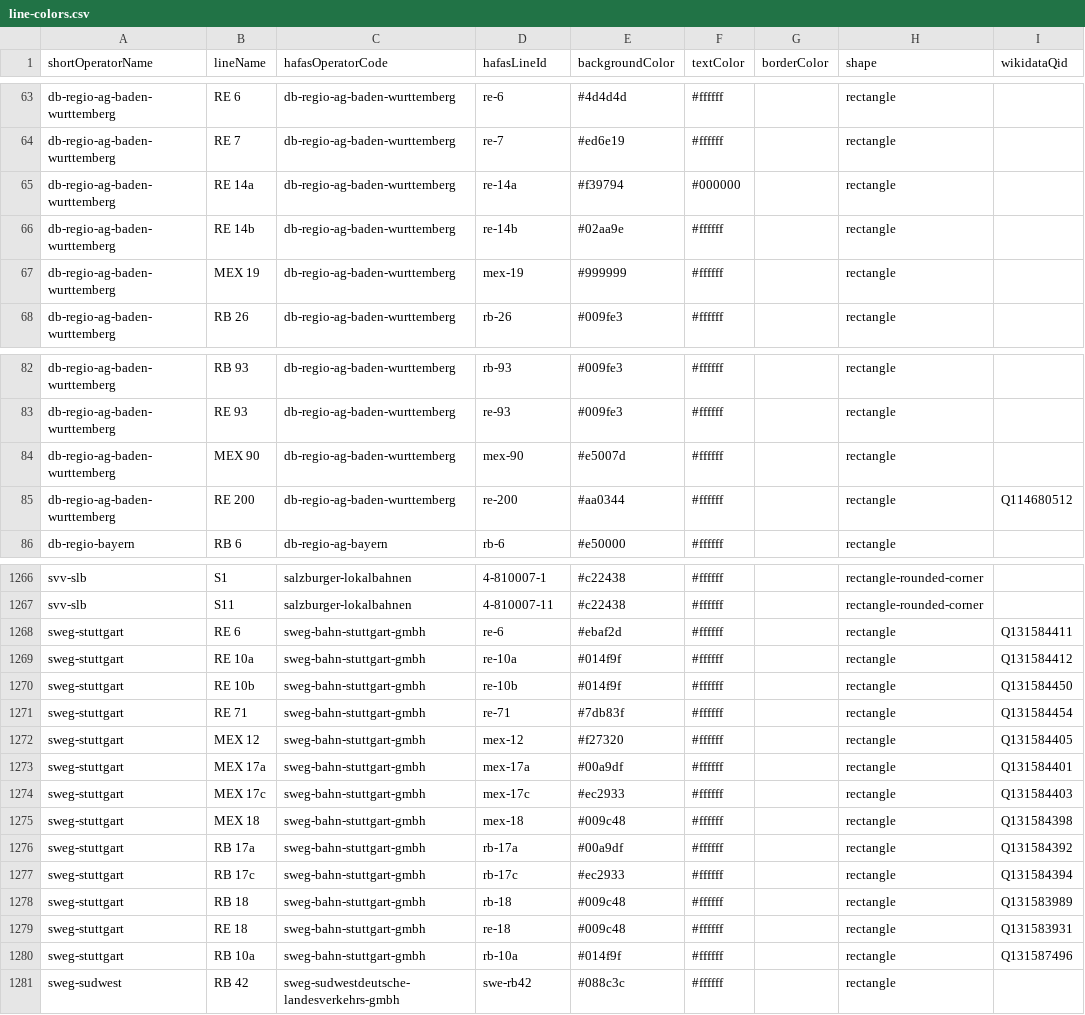
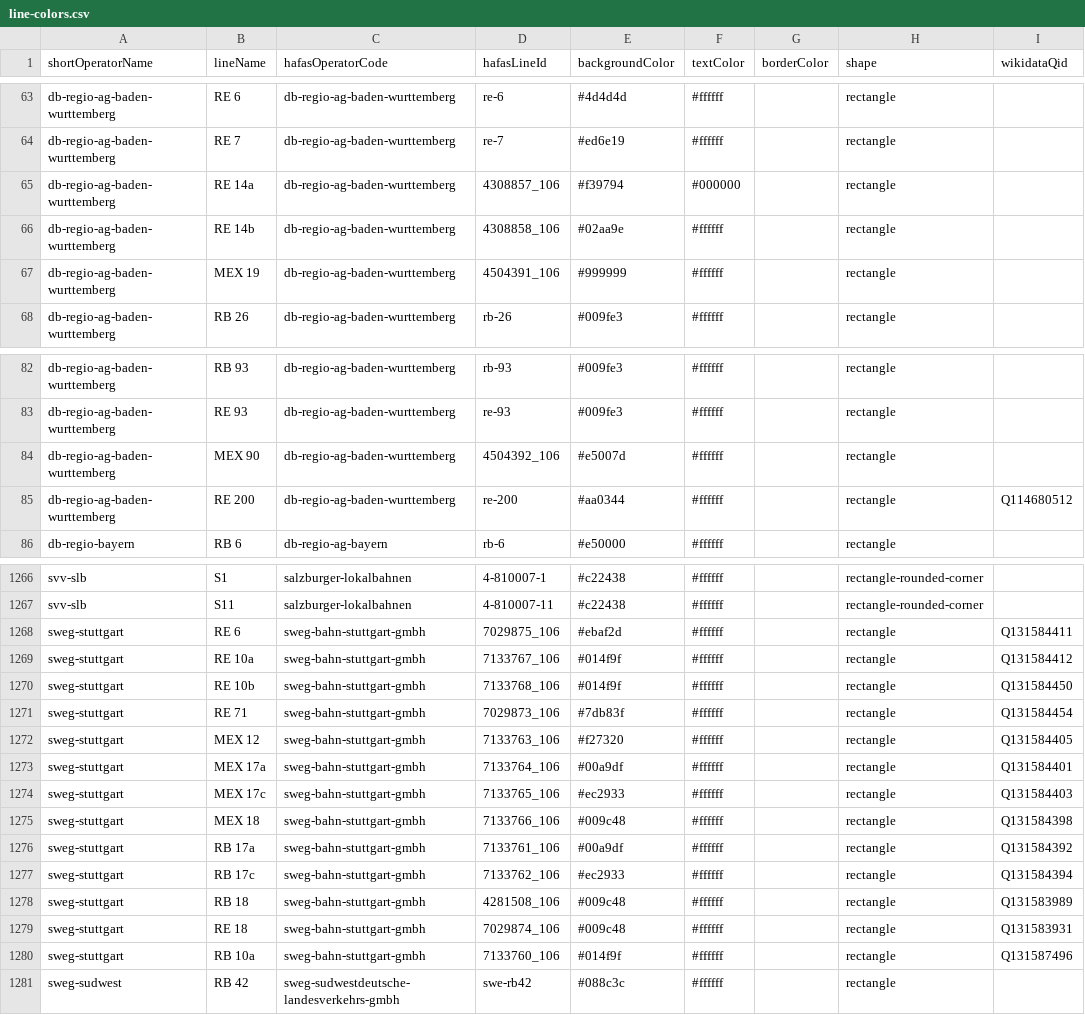
Before and after one commit to Traewelling/line-colors, a CSV file: line-colors.csv, drawn as a sheet; only a part is shown, gaps mark what is left out; the diff names each change by its address in the sheet, - before the commit and + after, or states it on an @@ line.

Commit message:
Update line-colors.csv

```diff
--- a/line-colors.csv
+++ b/line-colors.csv
-D65 (hafasLineId): re-14a
+D65 (hafasLineId): 4308857_106
-D66 (hafasLineId): re-14b
+D66 (hafasLineId): 4308858_106
-D67 (hafasLineId): mex-19
+D67 (hafasLineId): 4504391_106
-D84 (hafasLineId): mex-90
+D84 (hafasLineId): 4504392_106
-D1268 (hafasLineId): re-6
+D1268 (hafasLineId): 7029875_106
-D1269 (hafasLineId): re-10a
+D1269 (hafasLineId): 7133767_106
-D1270 (hafasLineId): re-10b
+D1270 (hafasLineId): 7133768_106
-D1271 (hafasLineId): re-71
+D1271 (hafasLineId): 7029873_106
-D1272 (hafasLineId): mex-12
+D1272 (hafasLineId): 7133763_106
-D1273 (hafasLineId): mex-17a
+D1273 (hafasLineId): 7133764_106
-D1274 (hafasLineId): mex-17c
+D1274 (hafasLineId): 7133765_106
-D1275 (hafasLineId): mex-18
+D1275 (hafasLineId): 7133766_106
-D1276 (hafasLineId): rb-17a
+D1276 (hafasLineId): 7133761_106
-D1277 (hafasLineId): rb-17c
+D1277 (hafasLineId): 7133762_106
-D1278 (hafasLineId): rb-18
+D1278 (hafasLineId): 4281508_106
-D1279 (hafasLineId): re-18
+D1279 (hafasLineId): 7029874_106
-D1280 (hafasLineId): rb-10a
+D1280 (hafasLineId): 7133760_106
```
